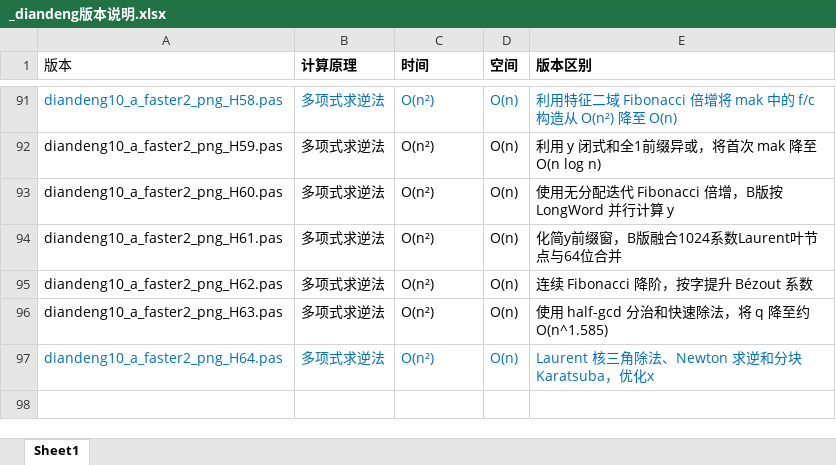
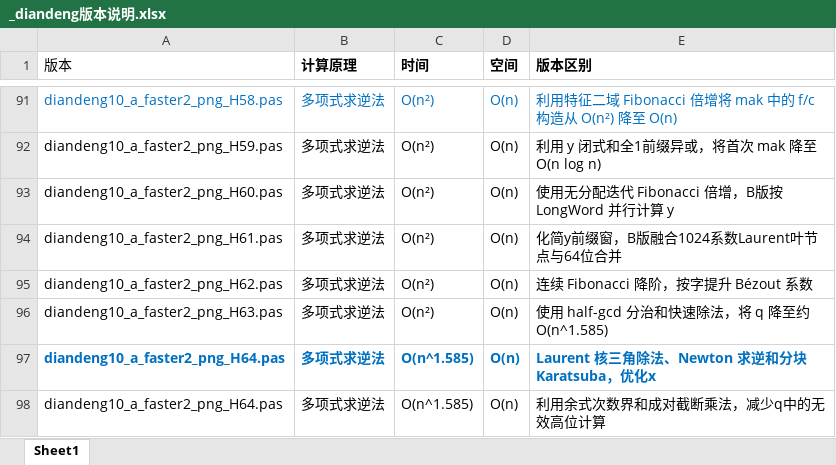
Before and after one commit to axpokl/LightOut, an Excel workbook: _diandeng版本说明.xlsx, sheet Sheet1, drawn as a sheet; only a part is shown, gaps mark what is left out; values as stored, in another font and other column widths than the file's, no borders; the diff names each change by its address in the sheet, - before the commit and + after, or states it on an @@ line.

```diff
--- a/_diandeng版本说明.xlsx (sheet Sheet1)
+++ b/_diandeng版本说明.xlsx (sheet Sheet1)
-A97:E97 bold: off
+A97:E97 bold: on
-C97 (时间): O(n²)
+C97 (时间): O(n^1.585)
+row 98: diandeng10_a_faster2_png_H64.pas | 多项式求逆法 | O(n^1.585) | O(n) | 利用余式次数界和成对截断乘法，减少q中的无效高位计算
```
Also changed, not shown: all_results.xlsx, 10 other files.
